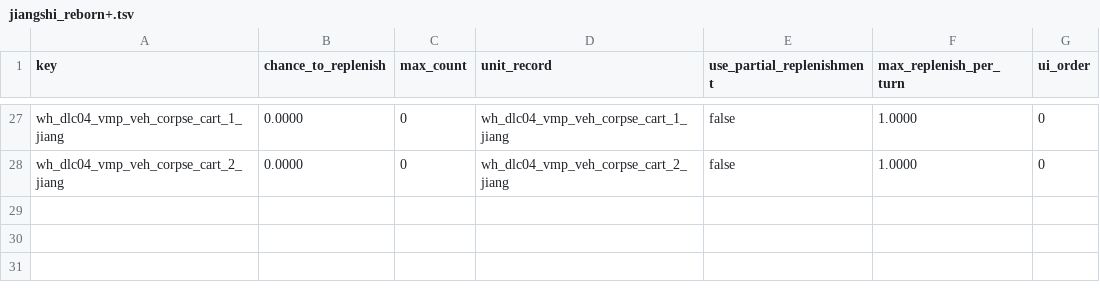
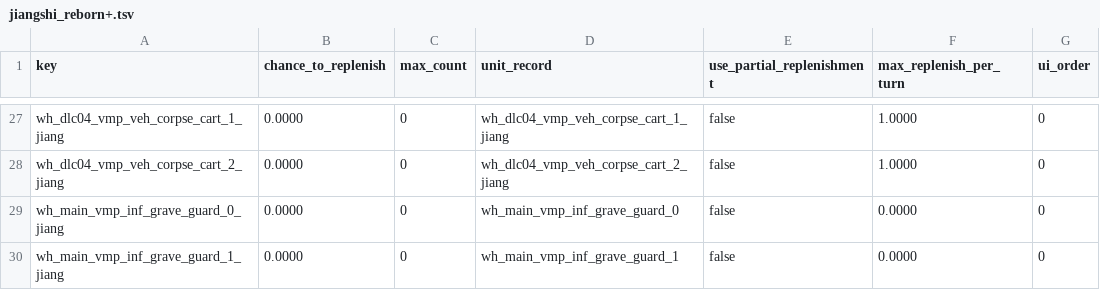
Before and after one commit to RhoxGSAINT/Dynasty-of-the-Damned, a TSV file: db/mercenary_unit_groups_tables/jiangshi_reborn+.tsv, drawn as a sheet; only a part is shown, gaps mark what is left out; the diff names each change by its address in the sheet, - before the commit and + after, or states it on an @@ line.

```diff
--- a/db/mercenary_unit_groups_tables/jiangshi_reborn+.tsv
+++ b/db/mercenary_unit_groups_tables/jiangshi_reborn+.tsv
+row 29: wh_main_vmp_inf_grave_guard_0_jiang | 0.0000 | 0 | wh_main_vmp_inf_grave_guard_0 | false | 0.0000 | 0
+row 30: wh_main_vmp_inf_grave_guard_1_jiang | 0.0000 | 0 | wh_main_vmp_inf_grave_guard_1 | false | 0.0000 | 0
```
Also changed, not shown: db/building_culture_variants_tables/dotd_disable_vanilla_building.tsv, db/mercenary_pool_to_groups_junctions_tables/jiangshi_reborn+.tsv, 6 other files.
